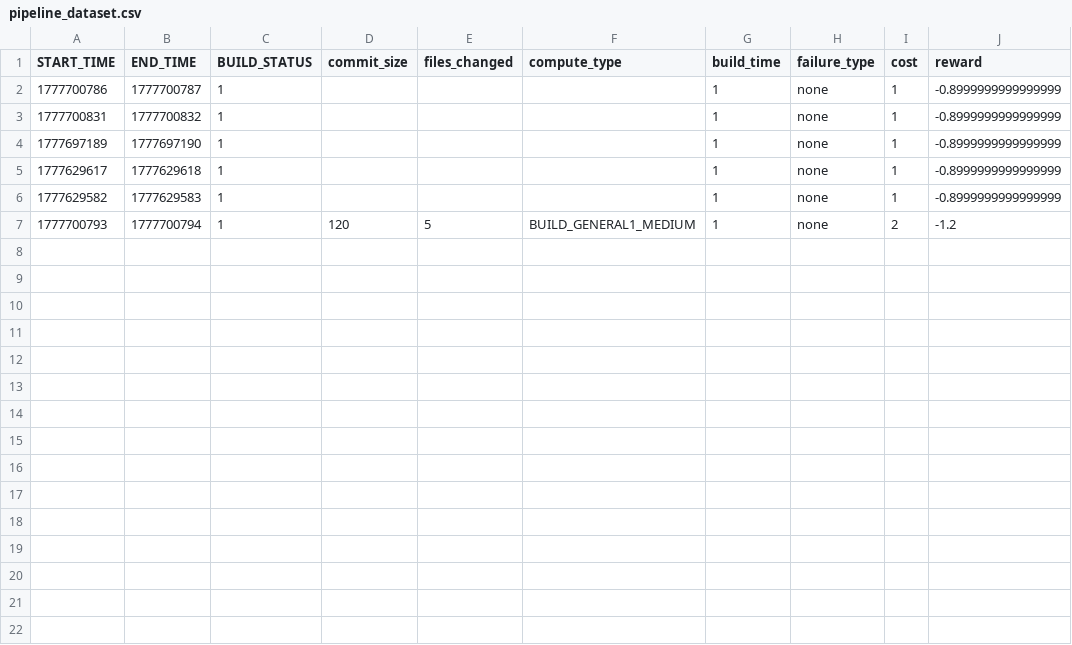
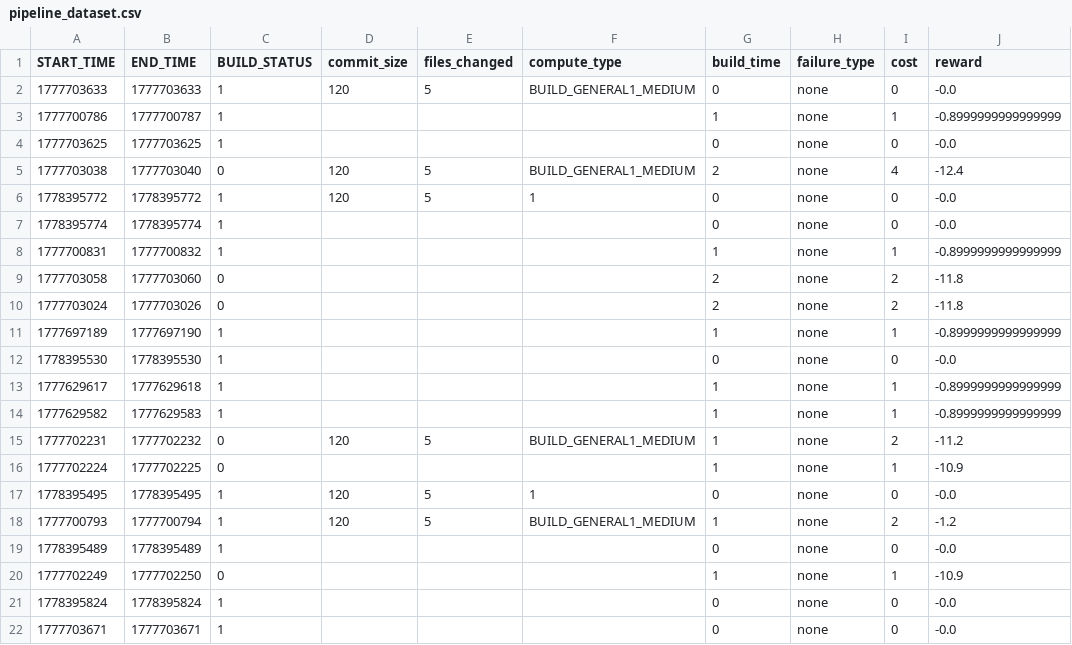
Before and after one commit to rajpalmanish/cicd-rl-optimizer, a CSV file: data/pipeline_dataset.csv, drawn as a sheet.

```diff
--- a/data/pipeline_dataset.csv
+++ b/data/pipeline_dataset.csv
@@ -1,7 +1,22 @@
 START_TIME,END_TIME,BUILD_STATUS,commit_size,files_changed,compute_type,build_time,failure_type,cost,reward
+1777703633,1777703633,1,120,5,BUILD_GENERAL1_MEDIUM,0,none,0,-0.0
 1777700786,1777700787,1,,,,1,none,1,-0.8999999999999999
+1777703625,1777703625,1,,,,0,none,0,-0.0
+1777703038,1777703040,0,120,5,BUILD_GENERAL1_MEDIUM,2,none,4,-12.4
+1778395772,1778395772,1,120,5,1,0,none,0,-0.0
+1778395774,1778395774,1,,,,0,none,0,-0.0
 1777700831,1777700832,1,,,,1,none,1,-0.8999999999999999
+1777703058,1777703060,0,,,,2,none,2,-11.8
+1777703024,1777703026,0,,,,2,none,2,-11.8
 1777697189,1777697190,1,,,,1,none,1,-0.8999999999999999
+1778395530,1778395530,1,,,,0,none,0,-0.0
 1777629617,1777629618,1,,,,1,none,1,-0.8999999999999999
 1777629582,1777629583,1,,,,1,none,1,-0.8999999999999999
+1777702231,1777702232,0,120,5,BUILD_GENERAL1_MEDIUM,1,none,2,-11.2
+1777702224,1777702225,0,,,,1,none,1,-10.9
+1778395495,1778395495,1,120,5,1,0,none,0,-0.0
 1777700793,1777700794,1,120,5,BUILD_GENERAL1_MEDIUM,1,none,2,-1.2
+1778395489,1778395489,1,,,,0,none,0,-0.0
+1777702249,1777702250,0,,,,1,none,1,-10.9
+1778395824,1778395824,1,,,,0,none,0,-0.0
+1777703671,1777703671,1,,,,0,none,0,-0.0
```
Also changed, not shown: 2 other files.
